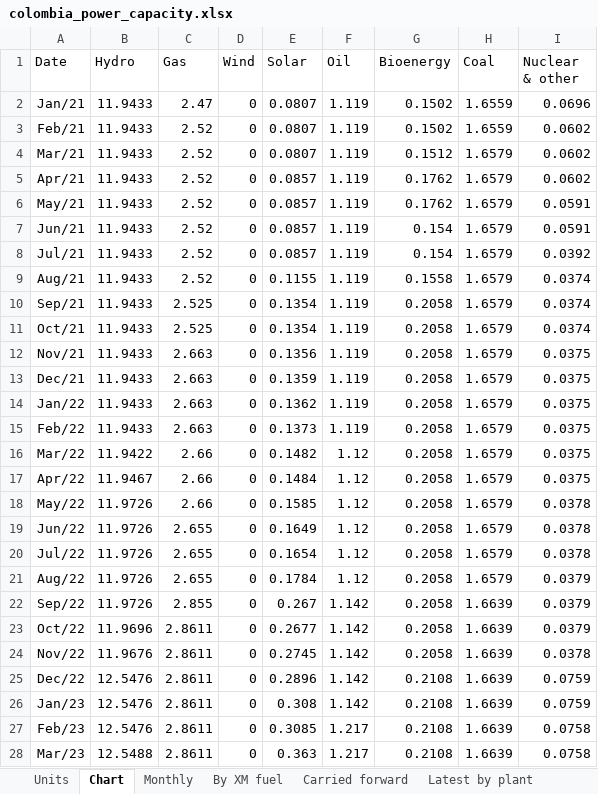
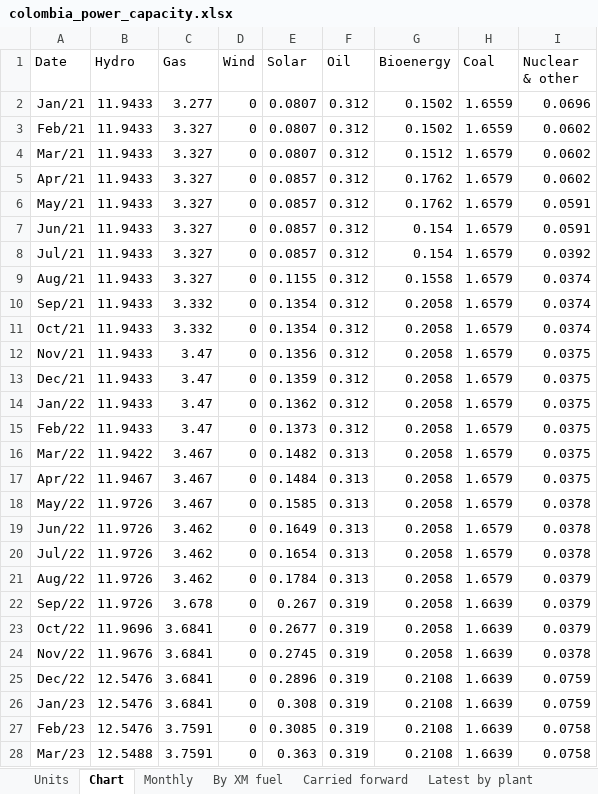
Before and after one commit to thomasdalton9/Energy-public, an Excel workbook: output/Data and Chart Outputs/colombia_power_capacity.xlsx, sheet Chart, drawn as a sheet; only a part is shown; values as stored, in another font and other column widths than the file's, no borders; charts and pictures not drawn; the diff covers the shown part only; the diff names each change by its address in the sheet, - before the commit and + after, or states it on an @@ line.

```diff
--- a/output/Data and Chart Outputs/colombia_power_capacity.xlsx (sheet Chart)
+++ b/output/Data and Chart Outputs/colombia_power_capacity.xlsx (sheet Chart)
-C2 (Gas): 2.47
+C2 (Gas): 3.277
-F2:F15 (Oil): 1.119
+F2:F15 (Oil): 0.312
-C3:C9 (Gas): 2.52
+C3:C9 (Gas): 3.327
-C10:C11 (Gas): 2.525
+C10:C11 (Gas): 3.332
-C12:C15 (Gas): 2.663
+C12:C15 (Gas): 3.47
-C16:C18 (Gas): 2.66
+C16:C18 (Gas): 3.467
-F16:F21 (Oil): 1.12
+F16:F21 (Oil): 0.313
-C19:C21 (Gas): 2.655
+C19:C21 (Gas): 3.462
-C22 (Gas): 2.855
+C22 (Gas): 3.678
-F22:F26 (Oil): 1.142
+F22:F26 (Oil): 0.319
-C23:C26 (Gas): 2.8611
+C23:C26 (Gas): 3.6841
-C27:C28 (Gas): 2.8611
+C27:C28 (Gas): 3.7591
-F27:F28 (Oil): 1.217
+F27:F28 (Oil): 0.319
```
Also changed, not shown: 84 edited cells elsewhere in this sheet, sheet Monthly, sheet Latest by plant, sheet Ember check, sheet Units, 1 other file.
